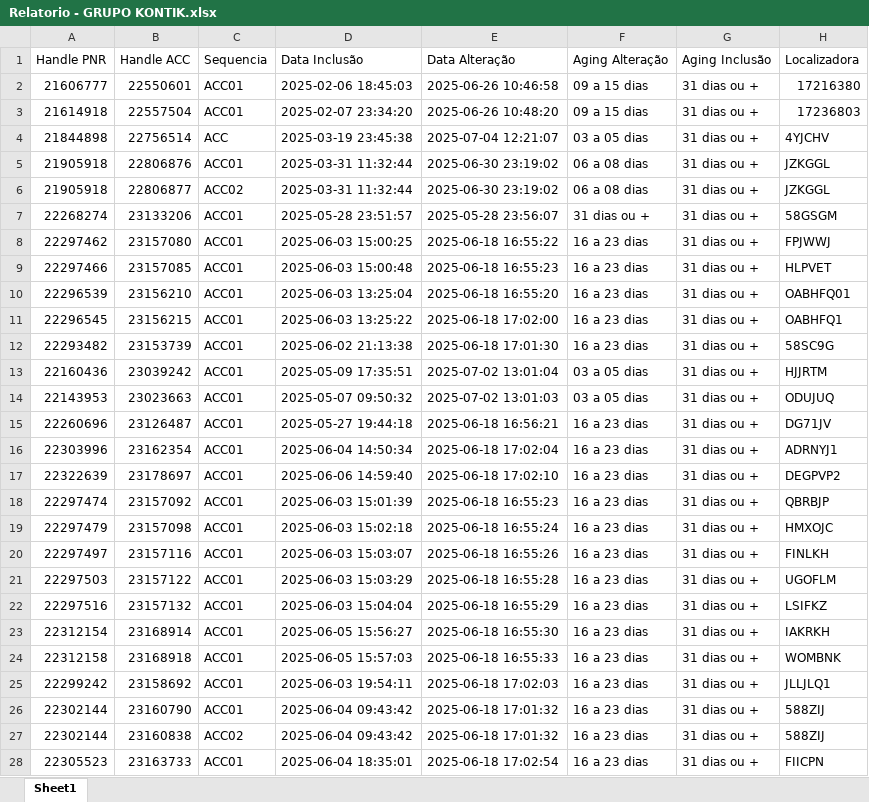
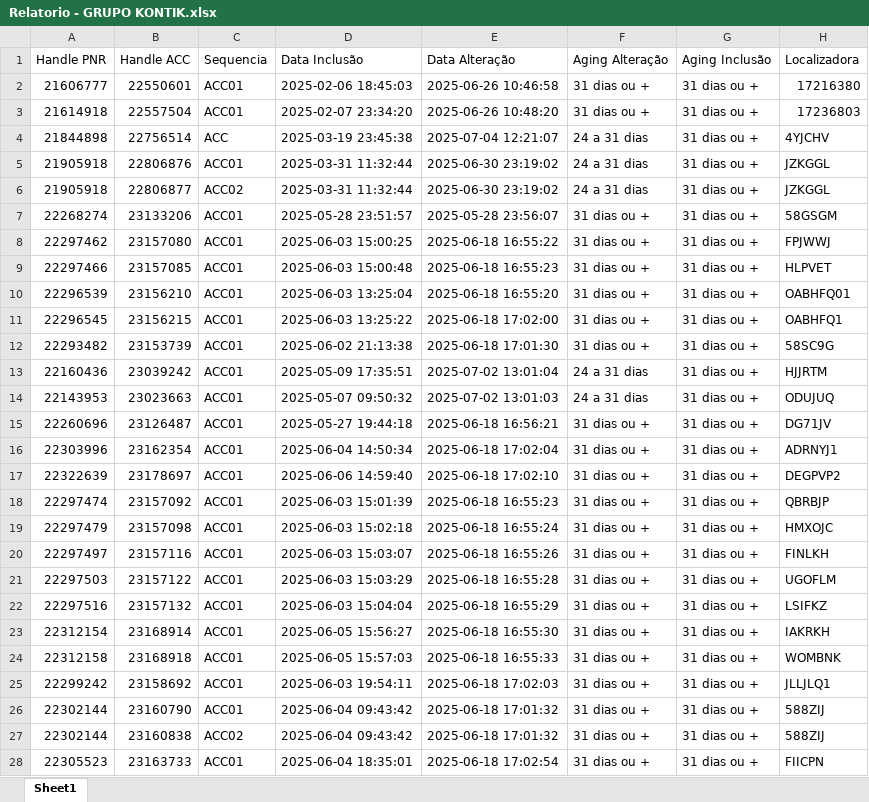
Before and after one commit to igorfreits/projects-analysis-python, an Excel workbook: Integration Quality/EMPRESAS/Relatorio - GRUPO KONTIK.xlsx, sheet Sheet1, drawn as a sheet; only a part is shown; values as stored, in another font and other column widths than the file's, no cell formats; the diff covers the shown part only; the diff names each change by its address in the sheet, - before the commit and + after, or states it on an @@ line.

```diff
--- a/Integration Quality/EMPRESAS/Relatorio - GRUPO KONTIK.xlsx (sheet Sheet1)
+++ b/Integration Quality/EMPRESAS/Relatorio - GRUPO KONTIK.xlsx (sheet Sheet1)
-F2:F3 (Aging Alteração): 09 a 15 dias
+F2:F3 (Aging Alteração): 31 dias ou +
-F4 (Aging Alteração): 03 a 05 dias
+F4 (Aging Alteração): 24 a 31 dias
-F5:F6 (Aging Alteração): 06 a 08 dias
+F5:F6 (Aging Alteração): 24 a 31 dias
-F8:F12 (Aging Alteração): 16 a 23 dias
+F8:F12 (Aging Alteração): 31 dias ou +
-F13:F14 (Aging Alteração): 03 a 05 dias
+F13:F14 (Aging Alteração): 24 a 31 dias
-F15:F28 (Aging Alteração): 16 a 23 dias
+F15:F28 (Aging Alteração): 31 dias ou +
```
Also changed, not shown: 480 edited cells elsewhere in this sheet, cell formats, Integration Quality/EMPRESAS/Relatorio - KONTIK BUSINESS TRAVEL.xlsx, Integration Quality/EMPRESAS/Relatorio - KONTRIP VIAGENS.xlsx, 5 other files.
